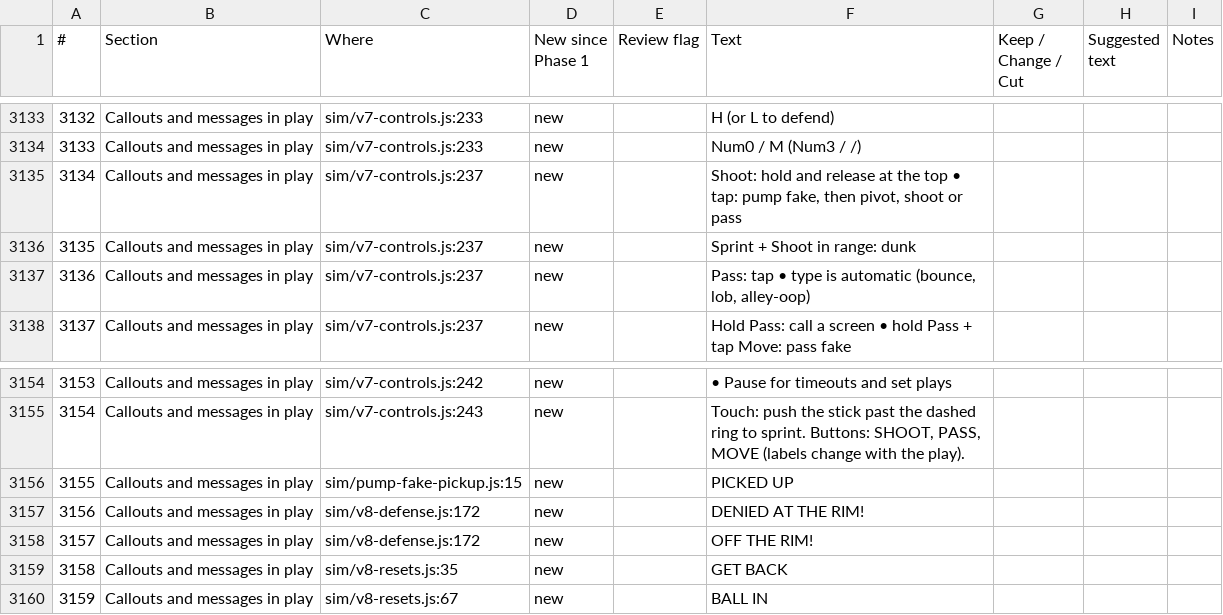
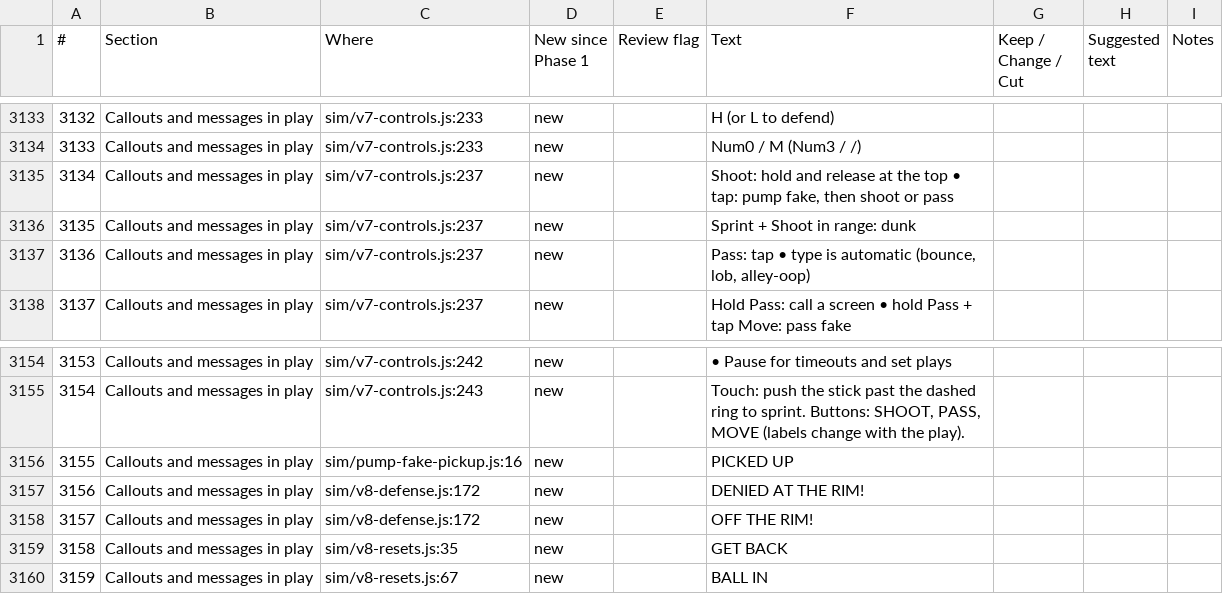
Before and after one commit to halkotob/IslamDunk, a CSV file: docs/review/game-text.csv, drawn as a sheet; only a part is shown, gaps mark what is left out.

```diff
--- a/docs/review/game-text.csv
+++ b/docs/review/game-text.csv
@@ -3134,3 +3134,3 @@
 3133,Callouts and messages in play,sim/v7-controls.js:233,new,,Num0 / M (Num3 / /),,,
-3134,Callouts and messages in play,sim/v7-controls.js:237,new,,"Shoot: hold and release at the top • tap: pump fake, then pivot, shoot or pass",,,
+3134,Callouts and messages in play,sim/v7-controls.js:237,new,,"Shoot: hold and release at the top • tap: pump fake, then shoot or pass",,,
 3135,Callouts and messages in play,sim/v7-controls.js:237,new,,Sprint + Shoot in range: dunk,,,
@@ -3155,3 +3155,3 @@
 3154,Callouts and messages in play,sim/v7-controls.js:243,new,,"Touch: push the stick past the dashed ring to sprint. Buttons: SHOOT, PASS, MOVE (labels change with the play).",,,
-3155,Callouts and messages in play,sim/pump-fake-pickup.js:15,new,,PICKED UP,,,
+3155,Callouts and messages in play,sim/pump-fake-pickup.js:16,new,,PICKED UP,,,
 3156,Callouts and messages in play,sim/v8-defense.js:172,new,,DENIED AT THE RIM!,,,
```
Also changed, not shown: 10 other files.
